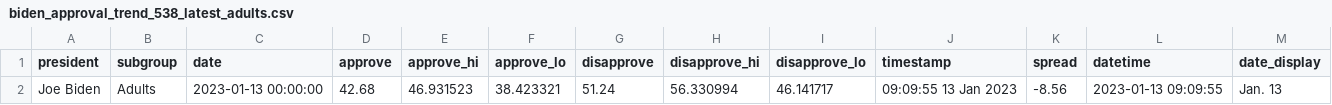
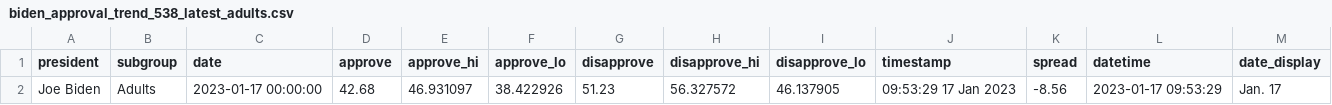
Before and after one commit to gridviz/biden-polls, a CSV file: data/processed/biden_approval_trend_538_latest_adults.csv, drawn as a sheet.

```diff
--- a/data/processed/biden_approval_trend_538_latest_adults.csv
+++ b/data/processed/biden_approval_trend_538_latest_adults.csv
@@ -1,2 +1,2 @@
 president,subgroup,date,approve,approve_hi,approve_lo,disapprove,disapprove_hi,disapprove_lo,timestamp,spread,datetime,date_display
-Joe Biden,Adults,2023-01-13 00:00:00,42.68,46.931523,38.423321,51.24,56.330994,46.141717,09:09:55 13 Jan 2023,-8.56,2023-01-13 09:09:55,Jan. 13
+Joe Biden,Adults,2023-01-17 00:00:00,42.68,46.931097,38.422926,51.23,56.327572,46.137905,09:53:29 17 Jan 2023,-8.56,2023-01-17 09:53:29,Jan. 17
```
Also changed, not shown: data/processed/biden_approval_trend_538_adults.csv, data/processed/biden_approval_trend_538_all_polls.csv, 3 other files.
